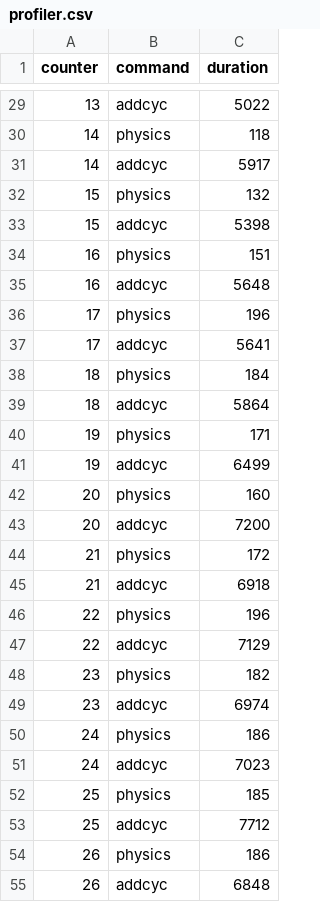
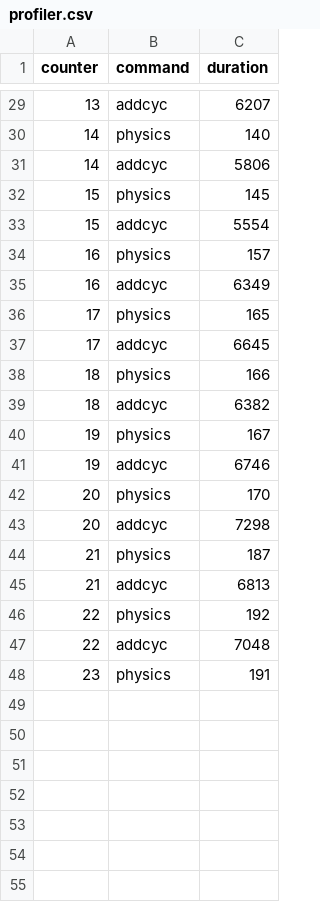
Before and after one commit to odbee/arachna, a CSV file: tarantula2/vc2019/profiler.csv, drawn as a sheet; only a part is shown, gaps mark what is left out; the diff covers the shown part only.

```diff
--- a/tarantula2/vc2019/profiler.csv
+++ b/tarantula2/vc2019/profiler.csv
@@ -29,27 +29,20 @@ counter,command,duration
-13,addcyc,5022
-14,physics,118
-14,addcyc,5917
-15,physics,132
-15,addcyc,5398
-16,physics,151
-16,addcyc,5648
-17,physics,196
-17,addcyc,5641
-18,physics,184
-18,addcyc,5864
-19,physics,171
-19,addcyc,6499
-20,physics,160
-20,addcyc,7200
-21,physics,172
-21,addcyc,6918
-22,physics,196
-22,addcyc,7129
-23,physics,182
-23,addcyc,6974
-24,physics,186
-24,addcyc,7023
-25,physics,185
-25,addcyc,7712
-26,physics,186
-26,addcyc,6848
+13,addcyc,6207
+14,physics,140
+14,addcyc,5806
+15,physics,145
+15,addcyc,5554
+16,physics,157
+16,addcyc,6349
+17,physics,165
+17,addcyc,6645
+18,physics,166
+18,addcyc,6382
+19,physics,167
+19,addcyc,6746
+20,physics,170
+20,addcyc,7298
+21,physics,187
+21,addcyc,6813
+22,physics,192
+22,addcyc,7048
+23,physics,191
```
Also changed, not shown: 4 added rows, 9 removed rows and 23 edited cells elsewhere in this file, experiments/pointcloud/edges.csv, experiments/pointcloud/log.csv, 22 other files.
